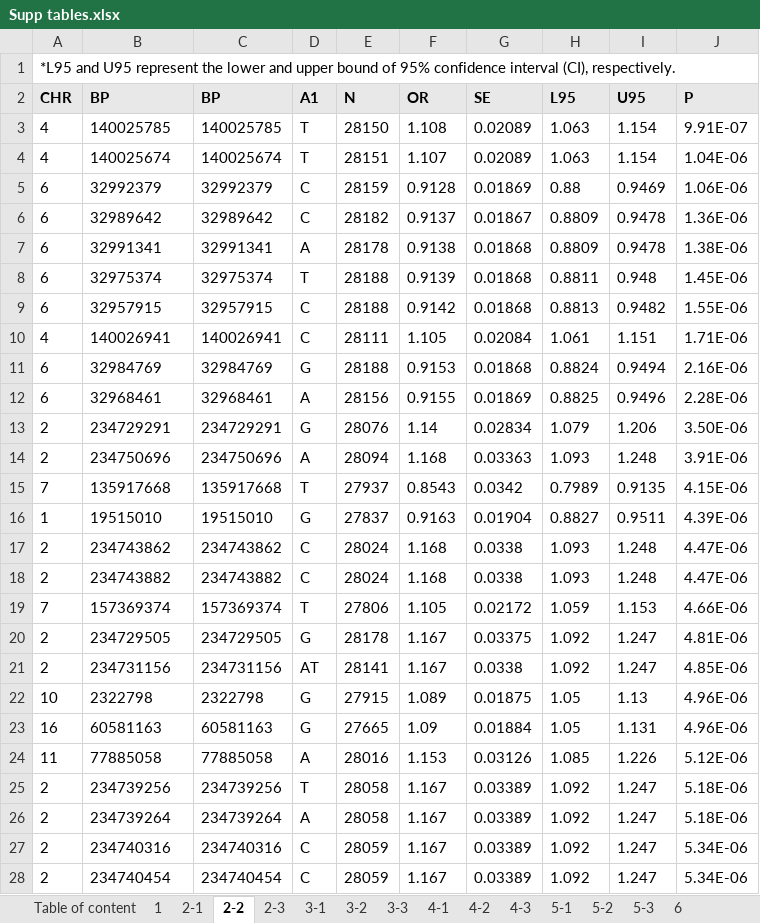
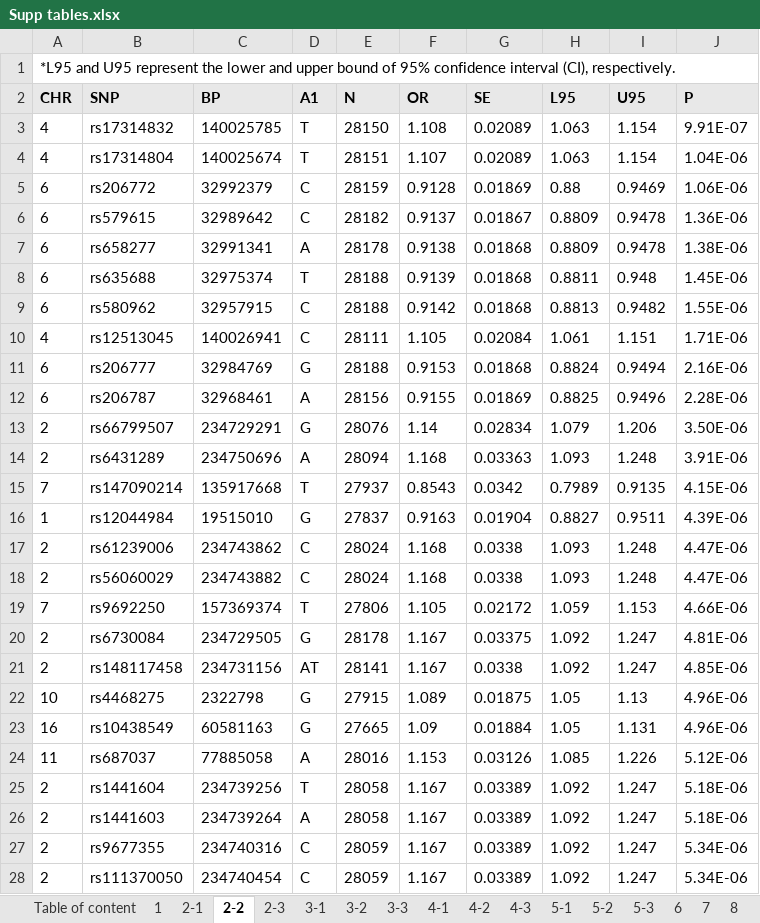
Before and after one commit to annabeth0218/DED-DEP-IBS, an Excel workbook: table/Supp tables.xlsx, sheet 2-2, drawn as a sheet; only a part is shown; values as stored, in another font and other column widths than the file's, no borders; the diff covers the shown part only; the diff names each change by its address in the sheet, - before the commit and + after, or states it on an @@ line.

```diff
--- a/table/Supp tables.xlsx (sheet 2-2)
+++ b/table/Supp tables.xlsx (sheet 2-2)
+sheet tab: 7
+sheet tab: 8
-B2: BP
+B2: SNP
-B3 (SNP): 140025785
+B3 (SNP): rs17314832
-B4 (SNP): 140025674
+B4 (SNP): rs17314804
-B5 (SNP): 32992379
+B5 (SNP): rs206772
-B6 (SNP): 32989642
+B6 (SNP): rs579615
-B7 (SNP): 32991341
+B7 (SNP): rs658277
-B8 (SNP): 32975374
+B8 (SNP): rs635688
-B9 (SNP): 32957915
+B9 (SNP): rs580962
-B10 (SNP): 140026941
+B10 (SNP): rs12513045
-B11 (SNP): 32984769
+B11 (SNP): rs206777
-B12 (SNP): 32968461
+B12 (SNP): rs206787
-B13 (SNP): 234729291
+B13 (SNP): rs66799507
-B14 (SNP): 234750696
+B14 (SNP): rs6431289
-B15 (SNP): 135917668
+B15 (SNP): rs147090214
-B16 (SNP): 19515010
+B16 (SNP): rs12044984
-B17 (SNP): 234743862
+B17 (SNP): rs61239006
-B18 (SNP): 234743882
+B18 (SNP): rs56060029
-B19 (SNP): 157369374
+B19 (SNP): rs9692250
-B20 (SNP): 234729505
+B20 (SNP): rs6730084
-B21 (SNP): 234731156
+B21 (SNP): rs148117458
-B22 (SNP): 2322798
+B22 (SNP): rs4468275
-B23 (SNP): 60581163
+B23 (SNP): rs10438549
-B24 (SNP): 77885058
+B24 (SNP): rs687037
-B25 (SNP): 234739256
+B25 (SNP): rs1441604
-B26 (SNP): 234739264
+B26 (SNP): rs1441603
-B27 (SNP): 234740316
+B27 (SNP): rs9677355
-B28 (SNP): 234740454
+B28 (SNP): rs111370050
```
Also changed, not shown: 174 edited cells elsewhere in this sheet, sheet 2-1, sheet 4-1, sheet 4-3, sheet 2-3, sheet 3-1, sheet 4-2, 7 more sheets, 5 other files.
